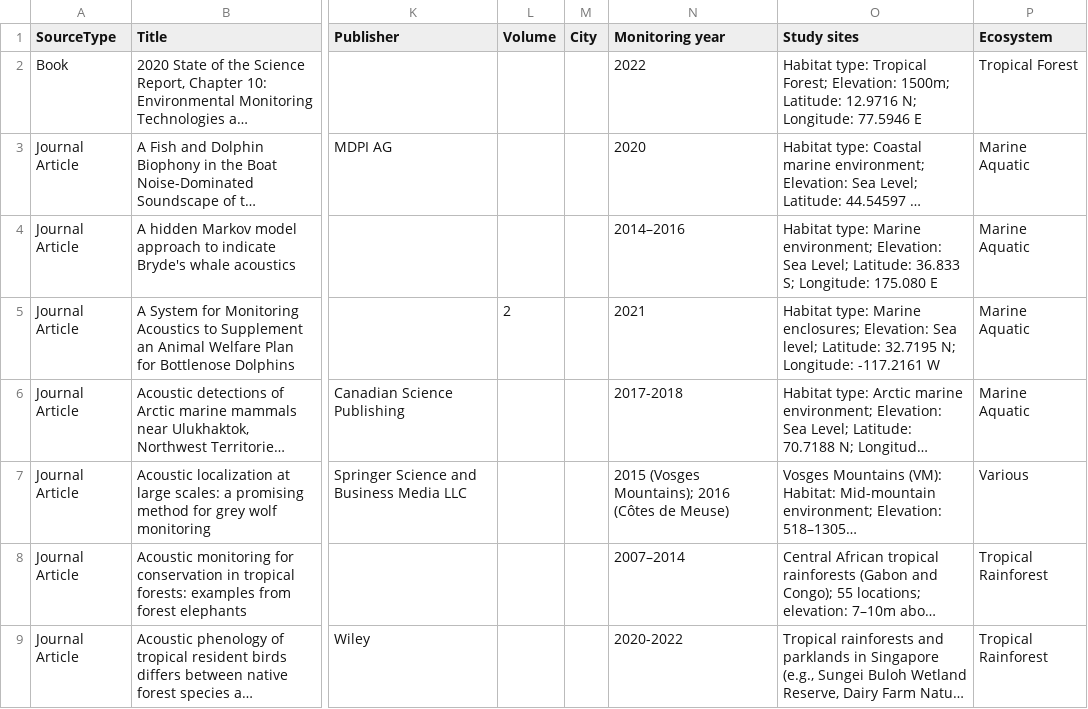
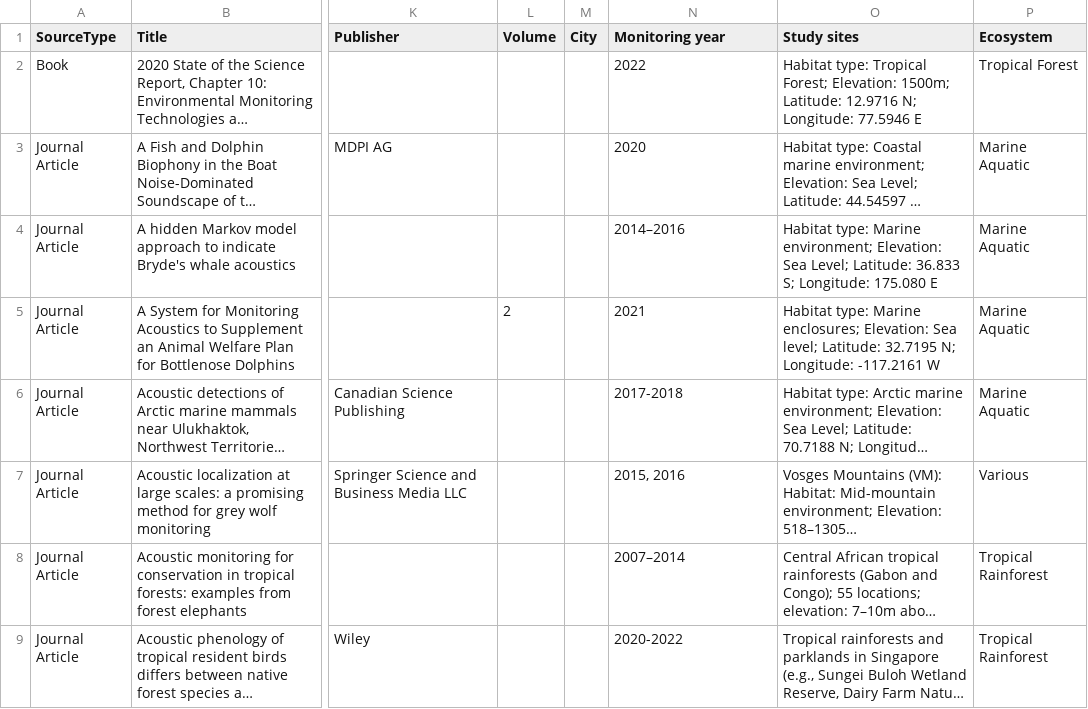
Before and after one commit to gibbona1/pam_lit_review, a CSV file: tagged_literature.csv, drawn as a sheet; only a part is shown, gaps mark what is left out; long unchanged cells end in …; the diff covers the shown part only; the diff names each change by its address in the sheet, - before the commit and + after, or states it on an @@ line.

Commit message:
clean up monitoring year

```diff
--- a/tagged_literature.csv
+++ b/tagged_literature.csv
-N7 (Monitoring year): 2015 (Vosges Mountains); 2016 (Côtes de Meuse)
+N7 (Monitoring year): 2015, 2016
```
Also changed, not shown: 24 edited cells elsewhere in this file.
